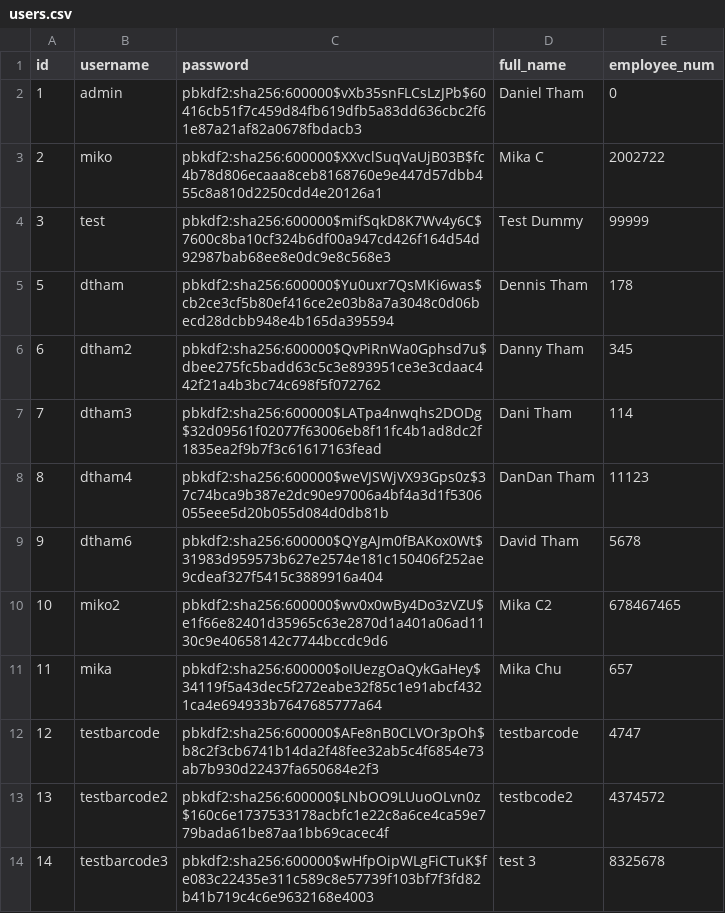
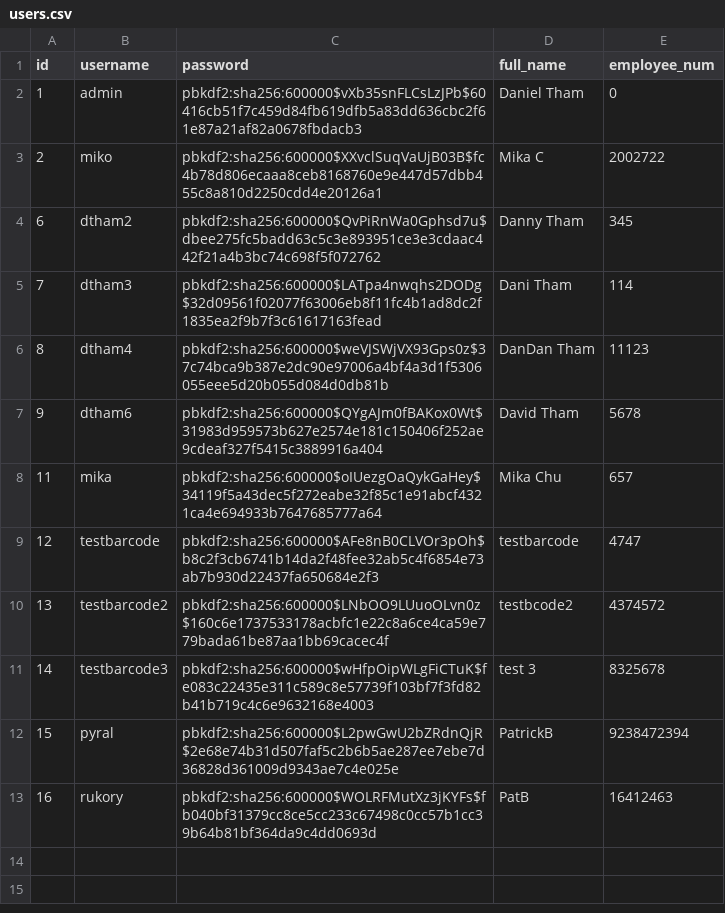
Before and after one commit to Dtham14/Optimil-Project, a CSV file: csv_files/users.csv, drawn as a sheet; removed rows and columns are numbered as before the commit, all else as after; the diff names each change by its address in the sheet, - before the commit and + after, or states it on an @@ line.

```diff
--- a/csv_files/users.csv
+++ b/csv_files/users.csv
-row 4: 3 | test | pbkdf2:sha256:600000$mifSqkD8K7Wv4y6C$7600c8ba10cf324b6df00a947cd426f164d54d92987bab68ee8e0dc9e8c568e3 | Test Dummy | 99999
-row 5: 5 | dtham | pbkdf2:sha256:600000$Yu0uxr7QsMKi6was$cb2ce3cf5b80ef416ce2e03b8a7a3048c0d06becd28dcbb948e4b165da395594 | Dennis Tham | 178
-row 10: 10 | miko2 | pbkdf2:sha256:600000$wv0x0wBy4Do3zVZU$e1f66e82401d35965c63e2870d1a401a06ad1130c9e40658142c7744bccdc9d6 | Mika C2 | 678467465
+row 12: 15 | pyral | pbkdf2:sha256:600000$L2pwGwU2bZRdnQjR$2e68e74b31d507faf5c2b6b5ae287ee7ebe7d36828d361009d9343ae7c4e025e | PatrickB | 9238472394
+row 13: 16 | rukory | pbkdf2:sha256:600000$WOLRFMutXz3jKYFs$fb040bf31379cc8ce5cc233c67498c0cc57b1cc39b64b81bf364da9c4dd0693d | PatB | 16412463
```
Also changed, not shown: csv_files/LabourImportHours.csv, csv_files/mastersheet.csv, 7 other files.
